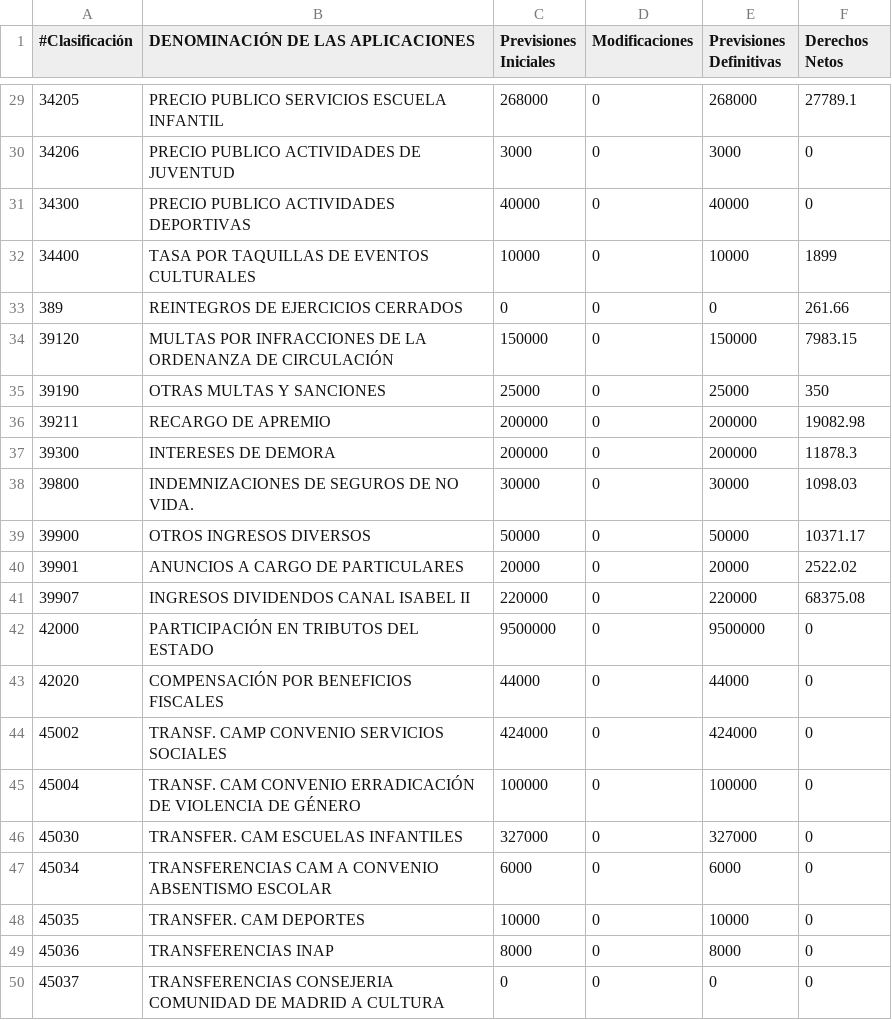
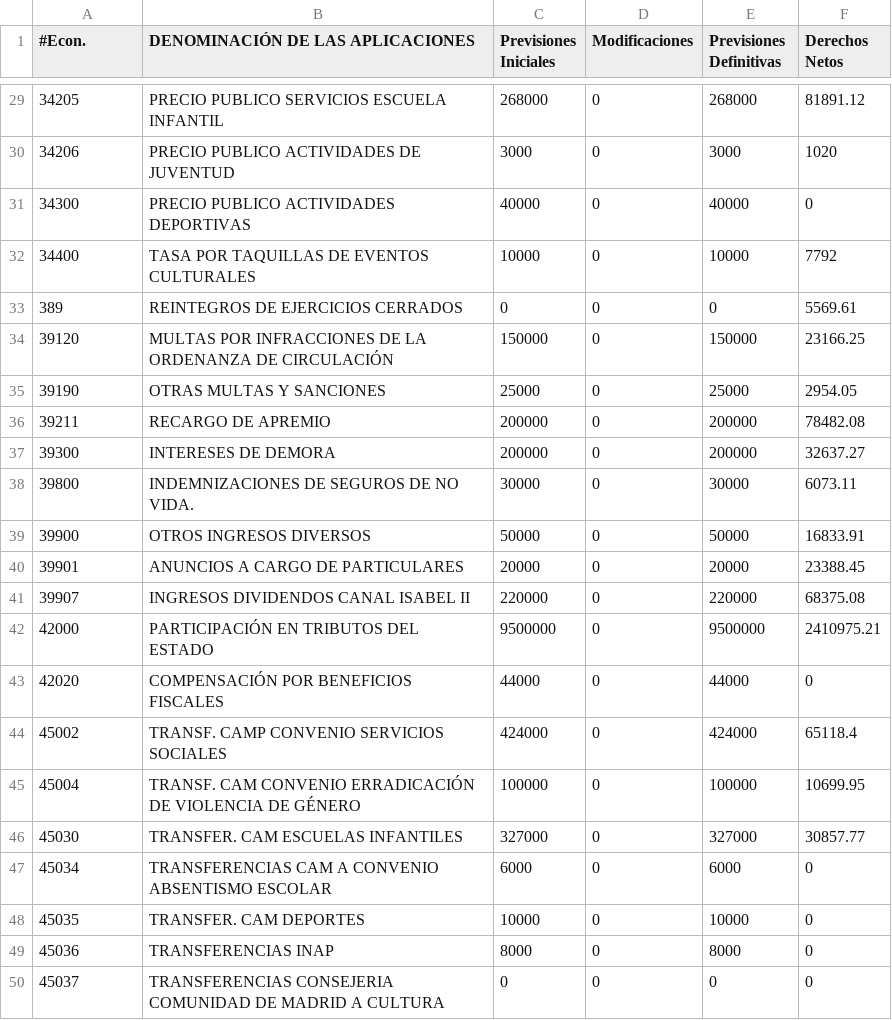
Before and after one commit to civio/presupuesto-pinto, a CSV file: data/es/municipio/2016/ejecucion_ingresos.csv, drawn as a sheet; only a part is shown, gaps mark what is left out; the diff covers the shown part only.

```diff
--- a/data/es/municipio/2016/ejecucion_ingresos.csv
+++ b/data/es/municipio/2016/ejecucion_ingresos.csv
@@ -1 +1 @@
-#Clasificación,DENOMINACIÓN DE LAS APLICACIONES,Previsiones Iniciales,Modificaciones,Previsiones Definitivas,Derechos Netos
+#Econ.,DENOMINACIÓN DE LAS APLICACIONES,Previsiones Iniciales,Modificaciones,Previsiones Definitivas,Derechos Netos
@@ -29,19 +29,19 @@
-34205,PRECIO PUBLICO SERVICIOS ESCUELA INFANTIL,268000,0,268000,27789.1
-34206,PRECIO PUBLICO ACTIVIDADES DE JUVENTUD,3000,0,3000,0
+34205,PRECIO PUBLICO SERVICIOS ESCUELA INFANTIL,268000,0,268000,81891.12
+34206,PRECIO PUBLICO ACTIVIDADES DE JUVENTUD,3000,0,3000,1020
 34300,PRECIO PUBLICO ACTIVIDADES DEPORTIVAS,40000,0,40000,0
-34400,TASA POR TAQUILLAS DE EVENTOS CULTURALES,10000,0,10000,1899
-389,REINTEGROS DE EJERCICIOS CERRADOS,0,0,0,261.66
-39120,MULTAS POR INFRACCIONES DE LA ORDENANZA DE CIRCULACIÓN,150000,0,150000,7983.15
-39190,OTRAS MULTAS Y SANCIONES,25000,0,25000,350
-39211,RECARGO DE APREMIO,200000,0,200000,19082.98
-39300,INTERESES DE DEMORA,200000,0,200000,11878.3
-39800,INDEMNIZACIONES DE SEGUROS DE NO VIDA.,30000,0,30000,1098.03
-39900,OTROS INGRESOS DIVERSOS,50000,0,50000,10371.17
-39901,ANUNCIOS A CARGO DE PARTICULARES,20000,0,20000,2522.02
+34400,TASA POR TAQUILLAS DE EVENTOS CULTURALES,10000,0,10000,7792
+389,REINTEGROS DE EJERCICIOS CERRADOS,0,0,0,5569.61
+39120,MULTAS POR INFRACCIONES DE LA ORDENANZA DE CIRCULACIÓN,150000,0,150000,23166.25
+39190,OTRAS MULTAS Y SANCIONES,25000,0,25000,2954.05
+39211,RECARGO DE APREMIO,200000,0,200000,78482.08
+39300,INTERESES DE DEMORA,200000,0,200000,32637.27
+39800,INDEMNIZACIONES DE SEGUROS DE NO VIDA.,30000,0,30000,6073.11
+39900,OTROS INGRESOS DIVERSOS,50000,0,50000,16833.91
+39901,ANUNCIOS A CARGO DE PARTICULARES,20000,0,20000,23388.45
 39907,INGRESOS DIVIDENDOS CANAL ISABEL II,220000,0,220000,68375.08
-42000,PARTICIPACIÓN EN TRIBUTOS DEL ESTADO,9500000,0,9500000,0
+42000,PARTICIPACIÓN EN TRIBUTOS DEL ESTADO,9500000,0,9500000,2410975.21
 42020,COMPENSACIÓN POR BENEFICIOS FISCALES,44000,0,44000,0
-45002,TRANSF. CAMP CONVENIO SERVICIOS SOCIALES,424000,0,424000,0
-45004,TRANSF. CAM CONVENIO ERRADICACIÓN DE VIOLENCIA DE GÉNERO,100000,0,100000,0
-45030,TRANSFER. CAM ESCUELAS INFANTILES,327000,0,327000,0
+45002,TRANSF. CAMP CONVENIO SERVICIOS SOCIALES,424000,0,424000,65118.4
+45004,TRANSF. CAM CONVENIO ERRADICACIÓN DE VIOLENCIA DE GÉNERO,100000,0,100000,10699.95
+45030,TRANSFER. CAM ESCUELAS INFANTILES,327000,0,327000,30857.77
 45034,TRANSFERENCIAS CAM A CONVENIO ABSENTISMO ESCOLAR,6000,0,6000,0
```
Also changed, not shown: 1 added row, 1 removed row and 35 edited cells elsewhere in this file.
